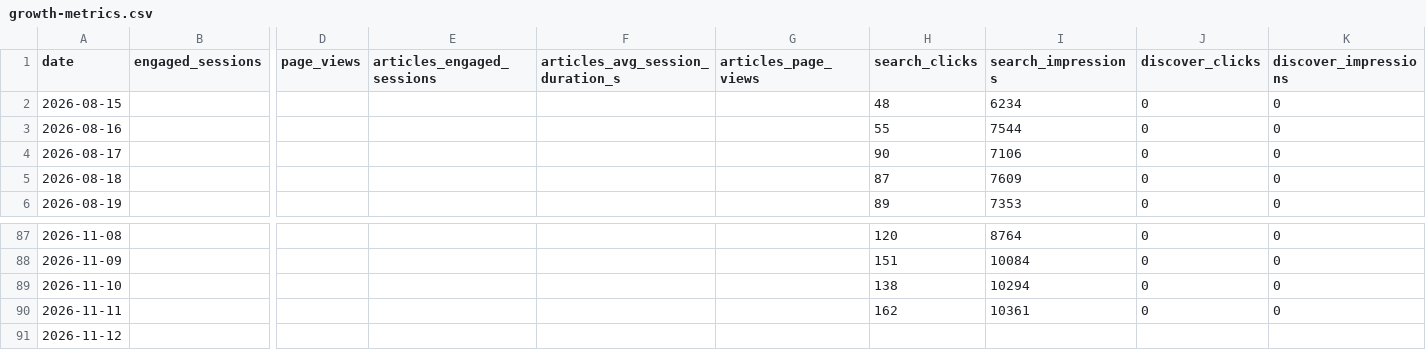
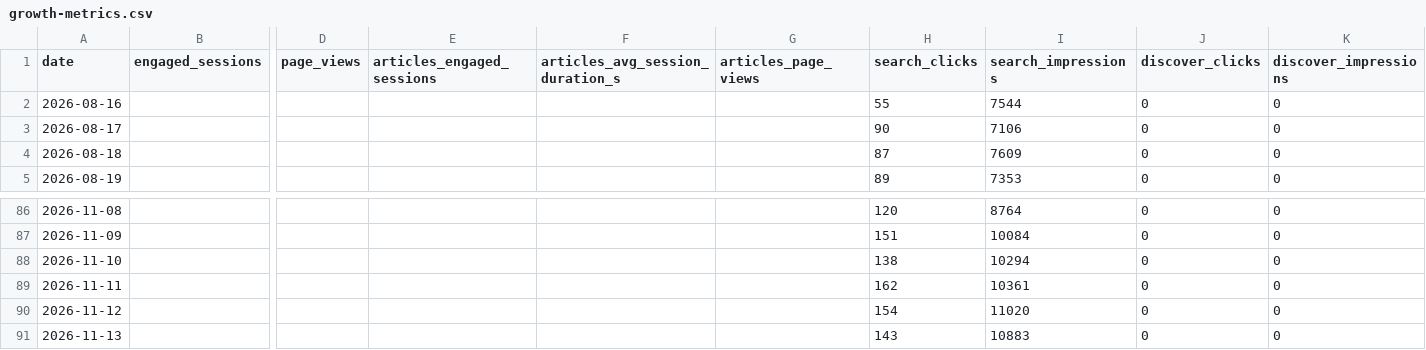
Before and after one commit to rondoallaturka/latinometrics-growth-dashboard, a CSV file: data/growth-metrics.csv, drawn as a sheet; only a part is shown, gaps mark what is left out; removed rows and columns are numbered as before the commit, all else as after; rows hold the shown columns only; the diff names each change by its address in the sheet, - before the commit and + after, or states it on an @@ line.

```diff
--- a/data/growth-metrics.csv
+++ b/data/growth-metrics.csv
-row 2: 2026-08-15 |  |  |  |  |  | 48 | 6234 | 0 | 0
-H90 (search_clicks): (empty)
+H90 (search_clicks): 154
-I90 (search_impressions): (empty)
+I90 (search_impressions): 11020
-J90 (discover_clicks): (empty)
+J90 (discover_clicks): 0
-K90 (discover_impressions): (empty)
+K90 (discover_impressions): 0
+row 91: 2026-11-13 |  |  |  |  |  | 143 | 10883 | 0 | 0
```
